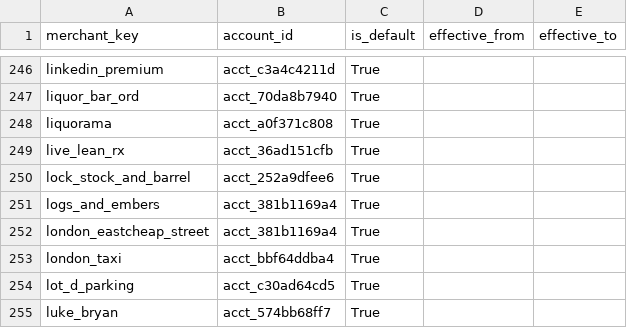
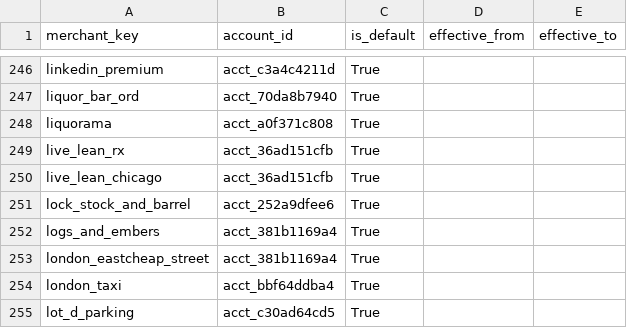
Before and after one commit to goatmark/dbt-analytics, a CSV file: seeds/merchant_account_map.csv, drawn as a sheet; only a part is shown, gaps mark what is left out; the shorter side is filled out with more unchanged rows.

```diff
--- a/seeds/merchant_account_map.csv
+++ b/seeds/merchant_account_map.csv
@@ -249,2 +249,3 @@ liquorama,acct_a0f371c808,True,,
 live_lean_rx,acct_36ad151cfb,True,,
+live_lean_chicago,acct_36ad151cfb,True,,
 lock_stock_and_barrel,acct_252a9dfee6,True,,
```
Also changed, not shown: seeds/merchant_regex.csv, seeds/merchants.csv, 3 other files.
